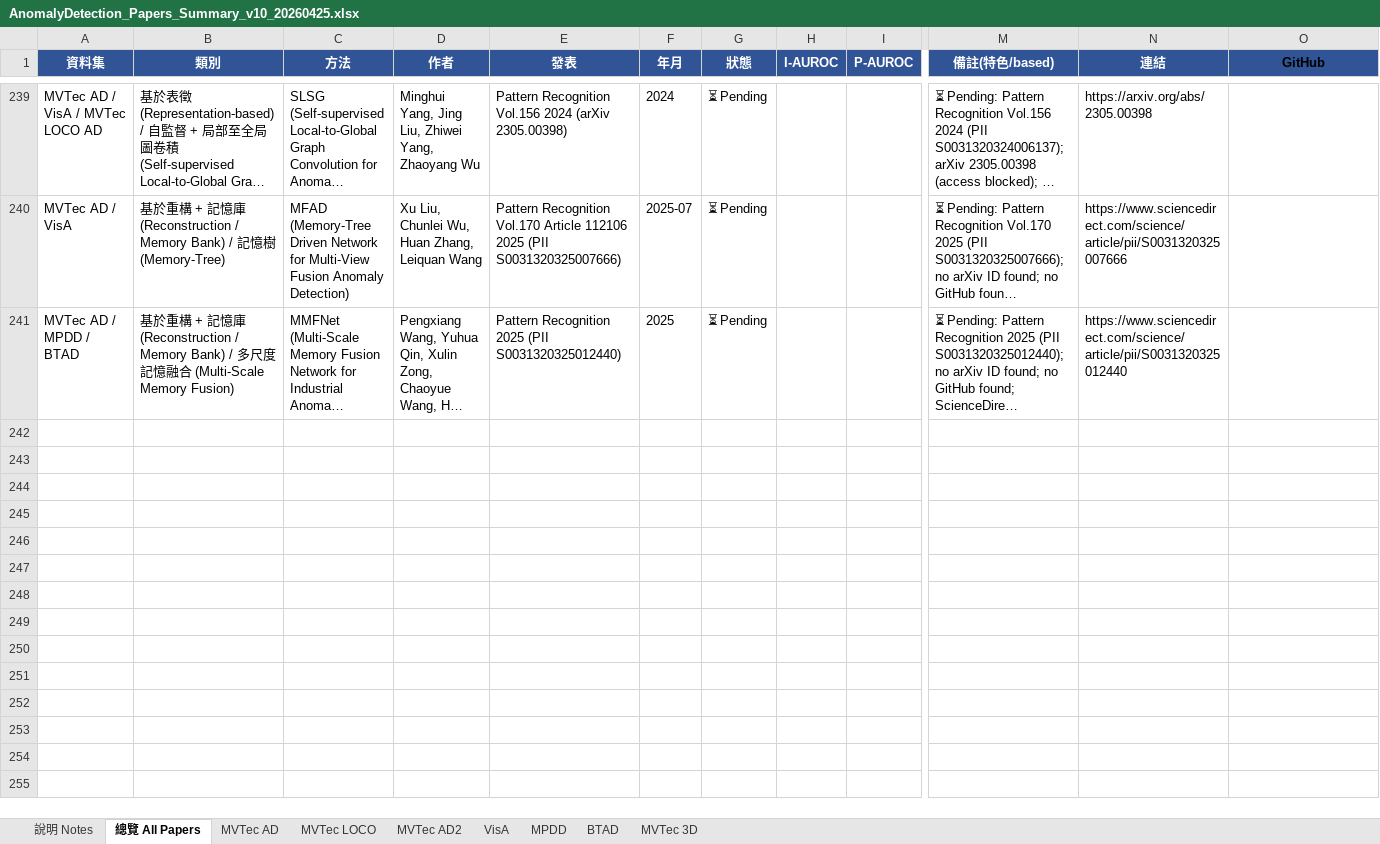
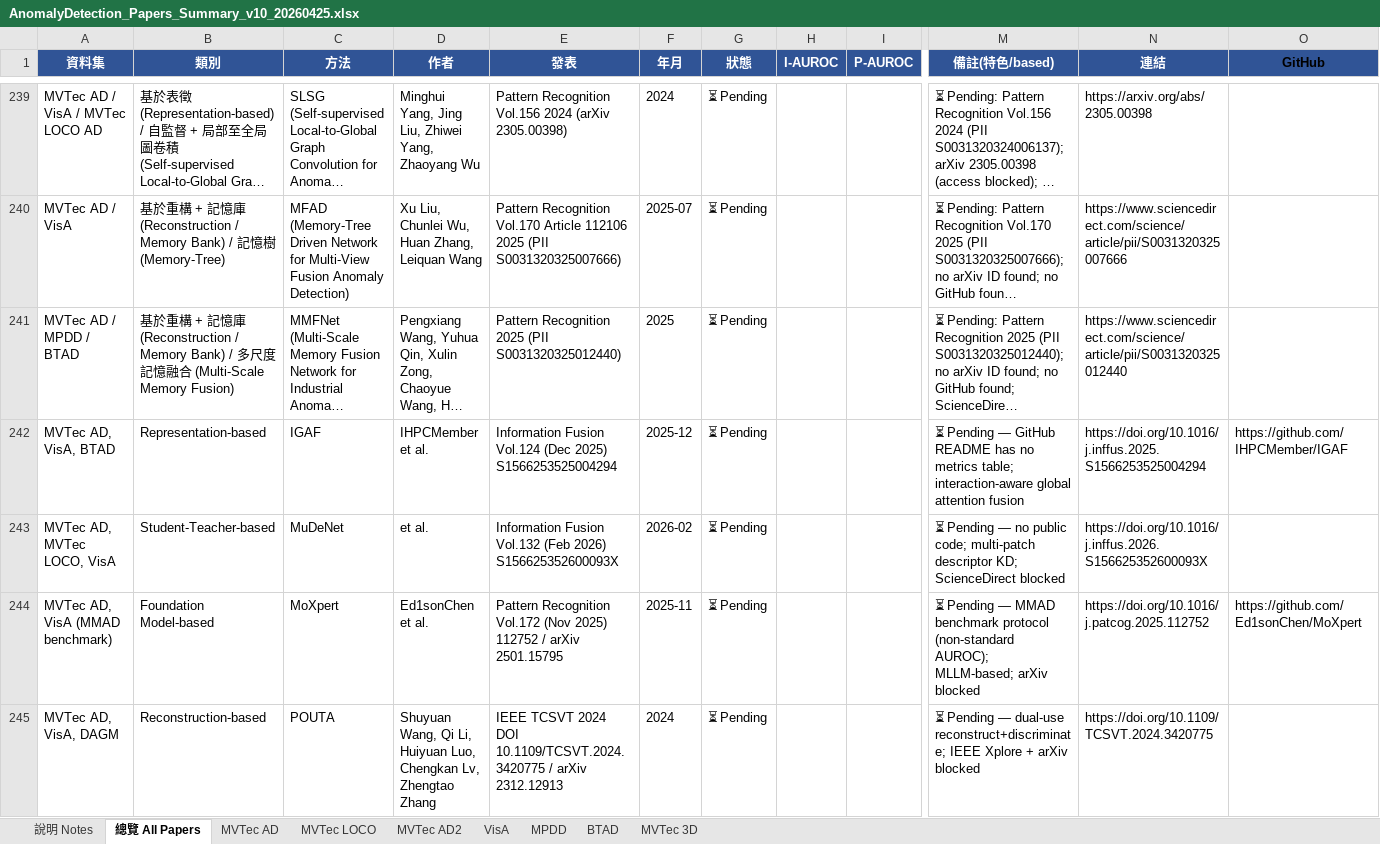
Before and after one commit to 112378074/NTUT-IVI-Lab--SOTA-Literature-Viewer, an Excel workbook: AnomalyDetection_Papers_Summary_v10_20260425.xlsx, sheet 總覽 All Papers, drawn as a sheet; only a part is shown, gaps mark what is left out; long unchanged cells end in …; values as stored, in another font and other column widths than the file's, no borders; rows hold the shown columns only; the diff covers the shown part only; the diff names each change by its address in the sheet, - before the commit and + after, or states it on an @@ line.

```diff
--- a/AnomalyDetection_Papers_Summary_v10_20260425.xlsx (sheet 總覽 All Papers)
+++ b/AnomalyDetection_Papers_Summary_v10_20260425.xlsx (sheet 總覽 All Papers)
+row 242: MVTec AD, VisA, BTAD | Representation-based | IGAF | IHPCMember et al. | Information Fusion Vol.124 (Dec 2025) S1566253525004294 | 2025-12 | ⏳ Pending |  |  | ⏳ Pending — GitHub README has no metrics table; interaction-aware global attention fusion | https://doi.org/10.1016/j.inffus.2025.S1566253525004294 | https://github.com/IHPCMember/IGAF
+row 243: MVTec AD, MVTec LOCO, VisA | Student-Teacher-based | MuDeNet | et al. | Information Fusion Vol.132 (Feb 2026) S156625352600093X | 2026-02 | ⏳ Pending |  |  | ⏳ Pending — no public code; multi-patch descriptor KD; ScienceDirect blocked | https://doi.org/10.1016/j.inffus.2026.S156625352600093X
+row 244: MVTec AD, VisA (MMAD benchmark) | Foundation Model-based | MoXpert | Ed1sonChen et al. | Pattern Recognition Vol.172 (Nov 2025) 112752 / arXiv 2501.15795 | 2025-11 | ⏳ Pending |  |  | ⏳ Pending — MMAD benchmark protocol (non-standard AUROC); MLLM-based; arXiv blocked | https://doi.org/10.1016/j.patcog.2025.112752 | https://github.com/Ed1sonChen/MoXpert
+row 245: MVTec AD, VisA, DAGM | Reconstruction-based | POUTA | Shuyuan Wang, Qi Li, Huiyuan Luo, Chengkan Lv, Zhengtao Zhang | IEEE TCSVT 2024 DOI 10.1109/TCSVT.2024.3420775 / arXiv 2312.12913 | 2024 | ⏳ Pending |  |  | ⏳ Pending — dual-use reconstruct+discriminate; IEEE Xplore + arXiv blocked | https://doi.org/10.1109/TCSVT.2024.3420775
```
Also changed, not shown: 3 added rows elsewhere in this sheet, sheet MVTec AD, sheet VisA, sheet BTAD, sheet MVTec 3D, sheet MVTec LOCO, 2 other files.
